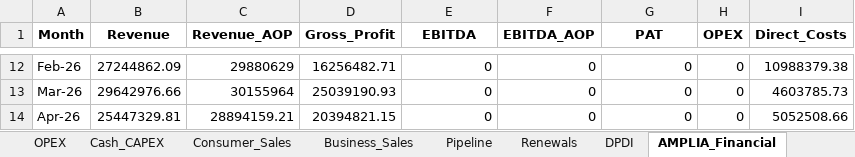
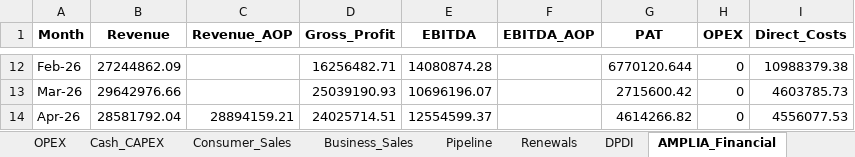
Before and after one commit to chadjsimeon/tstt-board-report, an Excel workbook: TSTT_Board_Data.xlsx, sheet AMPLIA_Financial, drawn as a sheet; only a part is shown, gaps mark what is left out; values as stored, in another font and other column widths than the file's, no borders; the diff covers the shown part only; the diff names each change by its address in the sheet, - before the commit and + after, or states it on an @@ line.

```diff
--- a/TSTT_Board_Data.xlsx (sheet AMPLIA_Financial)
+++ b/TSTT_Board_Data.xlsx (sheet AMPLIA_Financial)
-C12 (Revenue_AOP): 29880629
+C12 (Revenue_AOP): (empty)
-E12 (EBITDA): 0
+E12 (EBITDA): 14080874.28
-F12:F14 (EBITDA_AOP): 0
+F12:F14 (EBITDA_AOP): (empty)
-G12 (PAT): 0
+G12 (PAT): 6770120.644
-C13 (Revenue_AOP): 30155964
+C13 (Revenue_AOP): (empty)
-E13 (EBITDA): 0
+E13 (EBITDA): 10696196.07
-G13 (PAT): 0
+G13 (PAT): 2715600.42
-B14 (Revenue): 25447329.81
+B14 (Revenue): 28581792.04
-D14 (Gross_Profit): 20394821.15
+D14 (Gross_Profit): 24025714.51
-E14 (EBITDA): 0
+E14 (EBITDA): 12554599.37
-G14 (PAT): 0
+G14 (PAT): 4614266.82
-I14 (Direct_Costs): 5052508.66
+I14 (Direct_Costs): 4556077.53
```
Also changed, not shown: 40 edited cells elsewhere in this sheet, sheet DPDI, sheet PnL_Breakdown, sheet Business_Sales, sheet OPEX, sheet Financial_Monthly, sheet Consumer_Sales, 2 more sheets, other sheet tabs, 1 other file.
